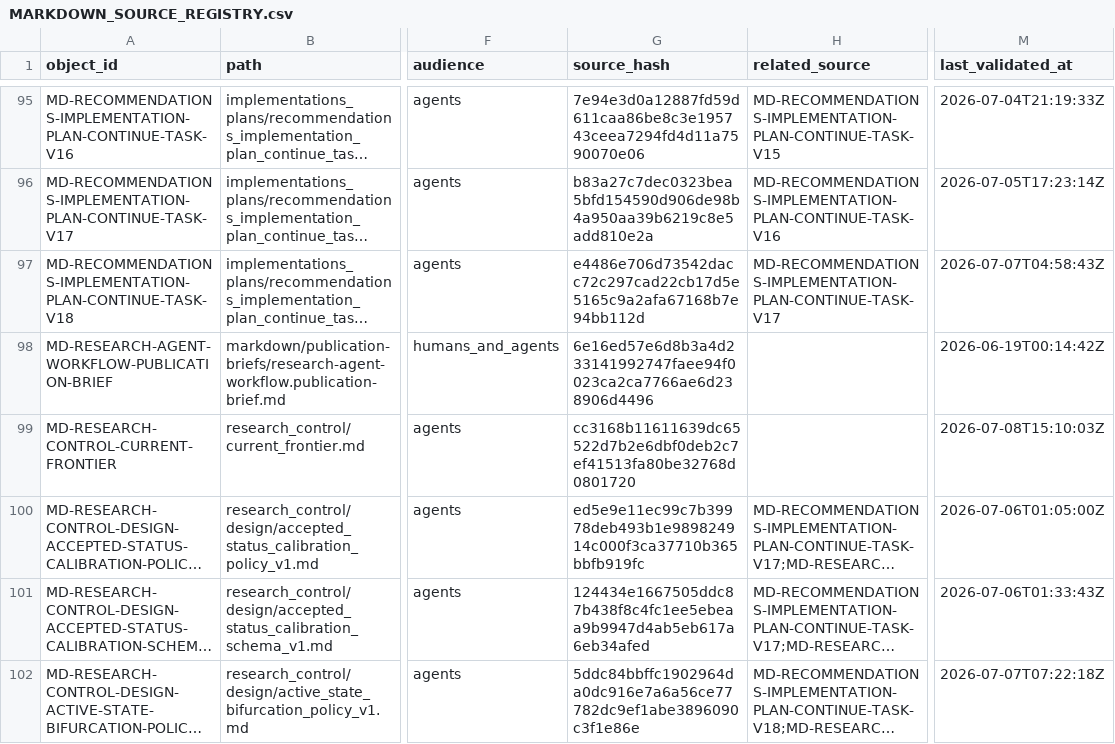
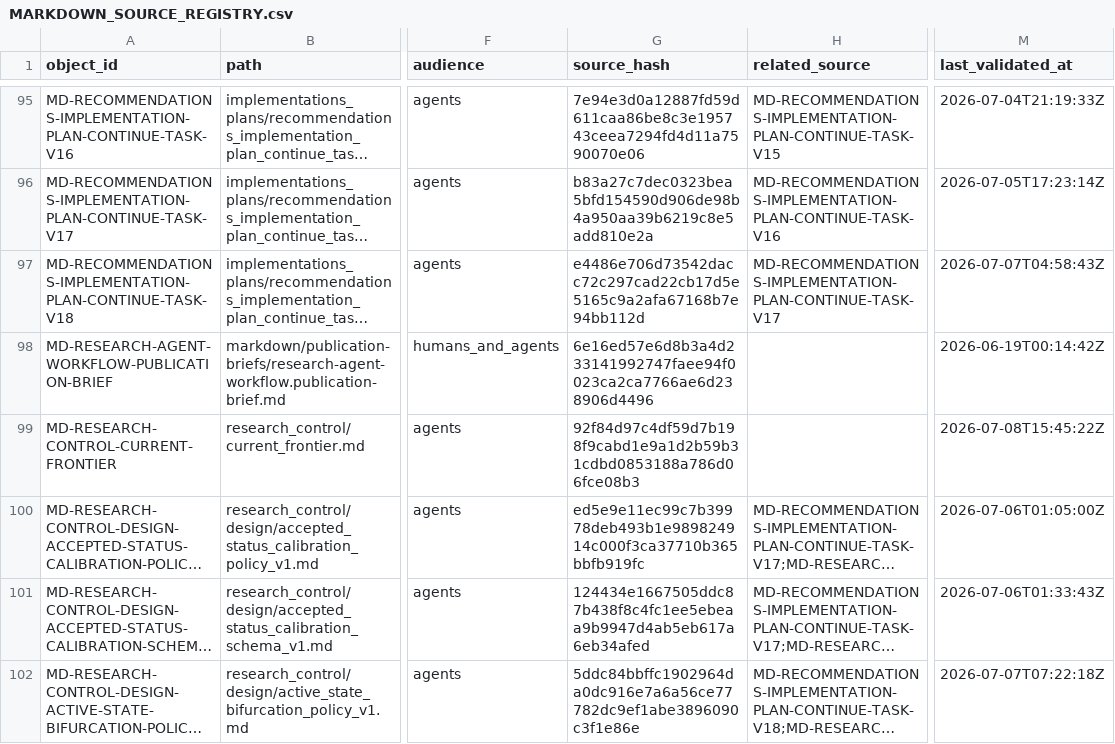
Before and after one commit to AngryOwlAI/The-AEther-Flow, a CSV file: registries/MARKDOWN_SOURCE_REGISTRY.csv, drawn as a sheet; only a part is shown, gaps mark what is left out; long unchanged cells end in …; the diff covers the shown part only; the diff names each change by its address in the sheet, - before the commit and + after, or states it on an @@ line.

```diff
--- a/registries/MARKDOWN_SOURCE_REGISTRY.csv
+++ b/registries/MARKDOWN_SOURCE_REGISTRY.csv
-G99 (source_hash): cc3168b11611639dc65522d7b2e6dbf0deb2c7ef41513fa80be32768d0801720
+G99 (source_hash): 92f84d97c4df59d7b198f9cabd1e9a1d2b59b31cdbd0853188a786d06fce08b3
-M99 (last_validated_at): 2026-07-08T15:10:03Z
+M99 (last_validated_at): 2026-07-08T15:45:22Z
```
Also changed, not shown: 2 added rows and 2 edited cells elsewhere in this file, registries/CONTENT_SEMANTIC_REGISTRY.csv, registries/DIRECTOR_DECISION_REGISTRY.csv, 49 other files.
